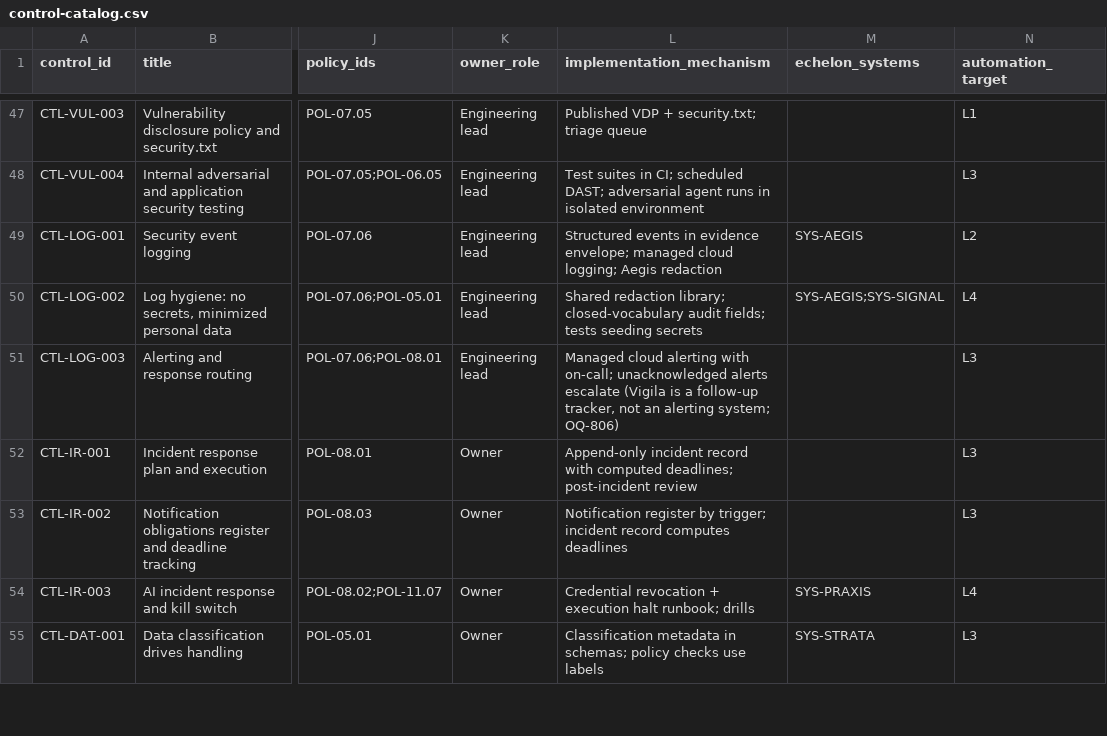
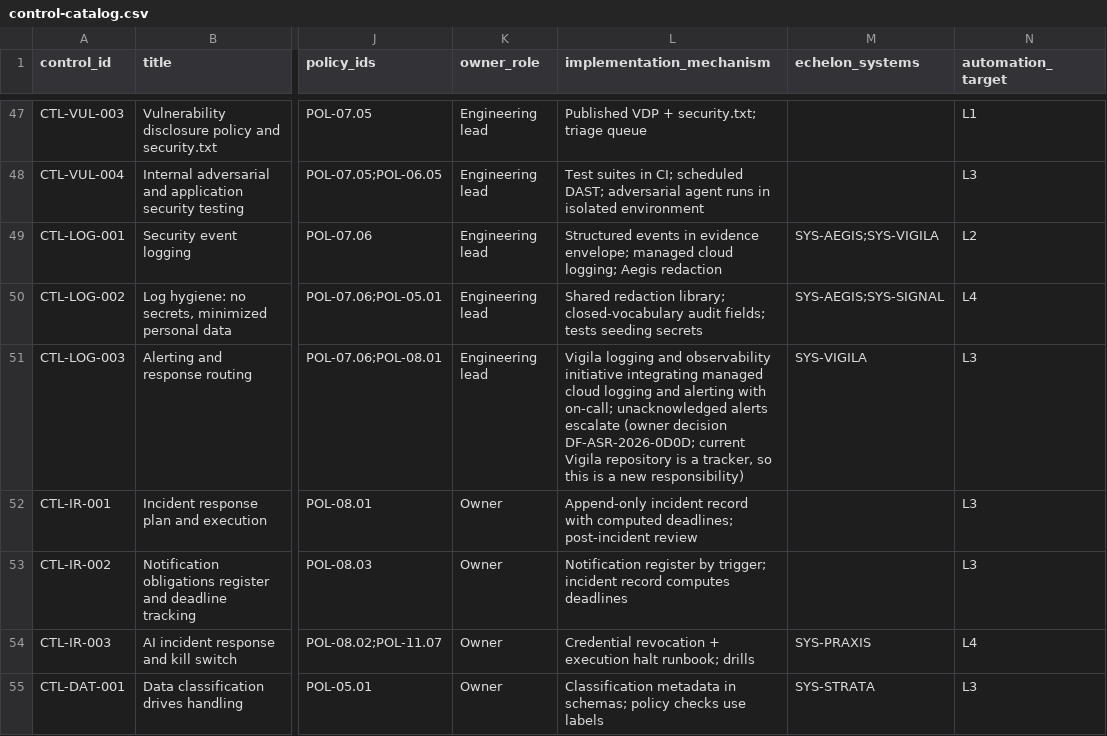
Before and after one commit to kemiller2002/echelon-assurance, a CSV file: controls/control-catalog.csv, drawn as a sheet; only a part is shown, gaps mark what is left out; the diff covers the shown part only; the diff names each change by its address in the sheet, - before the commit and + after, or states it on an @@ line.

```diff
--- a/controls/control-catalog.csv
+++ b/controls/control-catalog.csv
-M49 (echelon_systems): SYS-AEGIS
+M49 (echelon_systems): SYS-AEGIS;SYS-VIGILA
-L51 (implementation_mechanism): Managed cloud alerting with on-call; unacknowledged alerts escalate (Vigila is a follow-up tracker, not an alerting system; OQ-806)
+L51 (implementation_mechanism): Vigila logging and observability initiative integrating managed cloud logging and alerting with on-call; unacknowledged alerts escalate (owner decision DF-ASR-2026-0D0D; current Vigila repository is a tracker, so this is a new responsibility)
-M51 (echelon_systems): (empty)
+M51 (echelon_systems): SYS-VIGILA
```
Also changed, not shown: 15 edited cells elsewhere in this file, economics/generated/tco-summary.csv, economics/parameters.csv, 21 other files.
